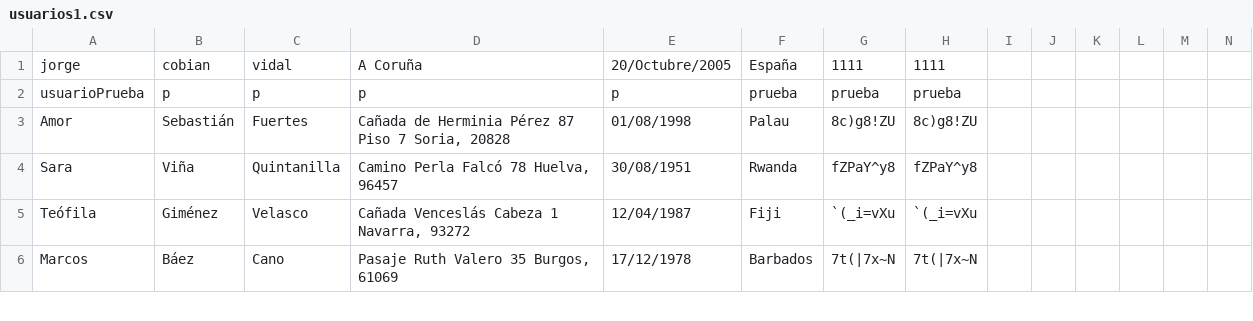
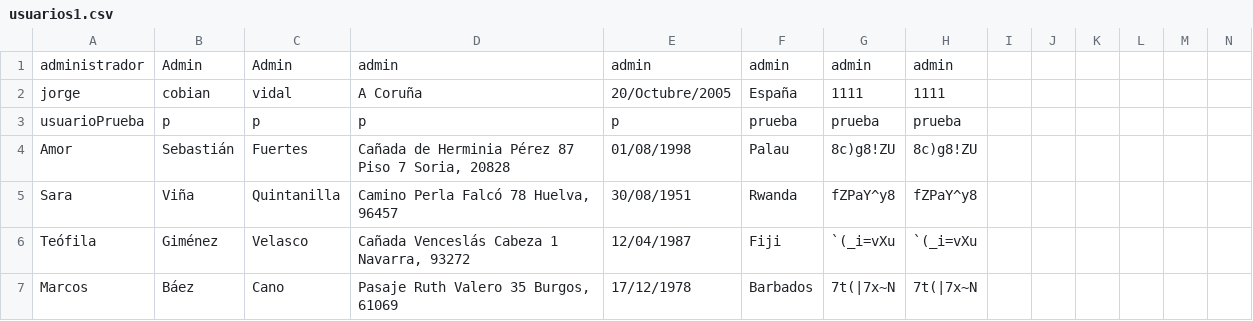
Before and after one commit to MateoCifrianG/EcoCloset, a CSV file: usuarios1.csv, drawn as a sheet; only a part is shown; rows hold the shown columns only; the diff names each change by its address in the sheet, - before the commit and + after, or states it on an @@ line.

Commit message:
añadido administrador

```diff
--- a/usuarios1.csv
+++ b/usuarios1.csv
+row 1: administrador | Admin | Admin | admin | admin | admin | admin | admin
```
